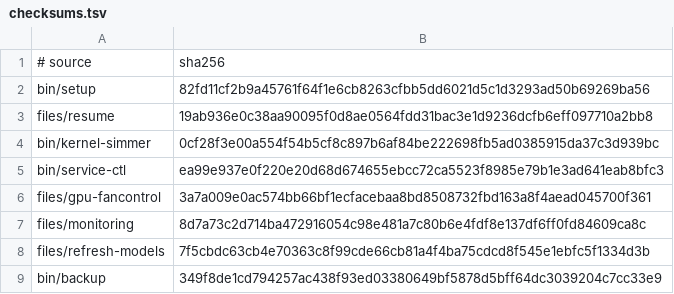
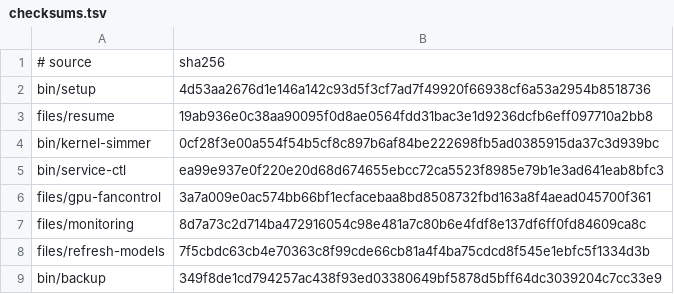
Before and after one commit to LPFchan/setup, a TSV file: checksums.tsv, drawn as a sheet.

```diff
--- a/checksums.tsv
+++ b/checksums.tsv
@@ -1,3 +1,3 @@
 # source	sha256
-bin/setup	82fd11cf2b9a45761f64f1e6cb8263cfbb5dd6021d5c1d3293ad50b69269ba56
+bin/setup	4d53aa2676d1e146a142c93d5f3cf7ad7f49920f66938cf6a53a2954b8518736
 files/resume	19ab936e0c38aa90095f0d8ae0564fdd31bac3e1d9236dcfb6eff097710a2bb8
```
Also changed, not shown: manifest.tsv, 6 other files.
